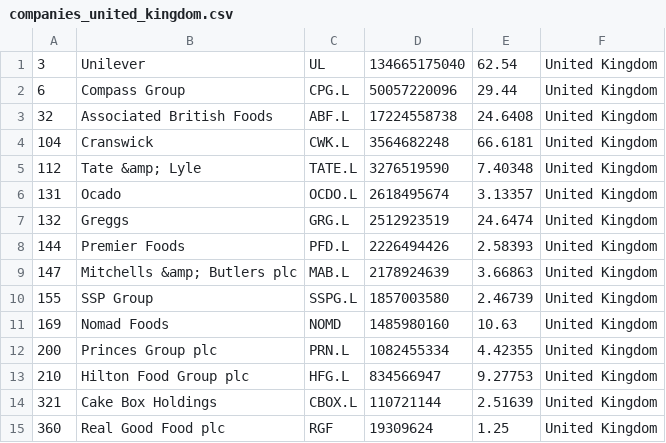
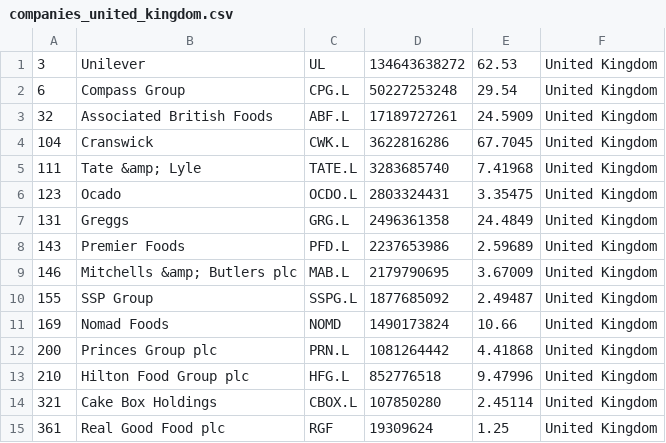
Before and after one commit to andaribu/merida-june-6-2024, a CSV file: companies_united_kingdom.csv, drawn as a sheet.

```diff
--- a/companies_united_kingdom.csv
+++ b/companies_united_kingdom.csv
@@ -1,15 +1,15 @@
-"3","Unilever","UL","134665175040","62.54","United Kingdom"
-"6","Compass Group","CPG.L","50057220096","29.44","United Kingdom"
-"32","Associated British Foods","ABF.L","17224558738","24.6408","United Kingdom"
-"104","Cranswick","CWK.L","3564682248","66.6181","United Kingdom"
-"112","Tate &amp; Lyle","TATE.L","3276519590","7.40348","United Kingdom"
-"131","Ocado","OCDO.L","2618495674","3.13357","United Kingdom"
-"132","Greggs","GRG.L","2512923519","24.6474","United Kingdom"
-"144","Premier Foods","PFD.L","2226494426","2.58393","United Kingdom"
-"147","Mitchells &amp; Butlers plc","MAB.L","2178924639","3.66863","United Kingdom"
-"155","SSP Group","SSPG.L","1857003580","2.46739","United Kingdom"
-"169","Nomad Foods","NOMD","1485980160","10.63","United Kingdom"
-"200","Princes Group plc","PRN.L","1082455334","4.42355","United Kingdom"
-"210","Hilton Food Group plc","HFG.L","834566947","9.27753","United Kingdom"
-"321","Cake Box Holdings","CBOX.L","110721144","2.51639","United Kingdom"
-"360","Real Good Food plc","RGF","19309624","1.25","United Kingdom"
+"3","Unilever","UL","134643638272","62.53","United Kingdom"
+"6","Compass Group","CPG.L","50227253248","29.54","United Kingdom"
+"32","Associated British Foods","ABF.L","17189727261","24.5909","United Kingdom"
+"104","Cranswick","CWK.L","3622816286","67.7045","United Kingdom"
+"111","Tate &amp; Lyle","TATE.L","3283685740","7.41968","United Kingdom"
+"123","Ocado","OCDO.L","2803324431","3.35475","United Kingdom"
+"131","Greggs","GRG.L","2496361358","24.4849","United Kingdom"
+"143","Premier Foods","PFD.L","2237653986","2.59689","United Kingdom"
+"146","Mitchells &amp; Butlers plc","MAB.L","2179790695","3.67009","United Kingdom"
+"155","SSP Group","SSPG.L","1877685092","2.49487","United Kingdom"
+"169","Nomad Foods","NOMD","1490173824","10.66","United Kingdom"
+"200","Princes Group plc","PRN.L","1081264442","4.41868","United Kingdom"
+"210","Hilton Food Group plc","HFG.L","852776518","9.47996","United Kingdom"
+"321","Cake Box Holdings","CBOX.L","107850280","2.45114","United Kingdom"
+"361","Real Good Food plc","RGF","19309624","1.25","United Kingdom"
```
Also changed, not shown: companies_france.csv, companies_germany.csv, 1 other file.
